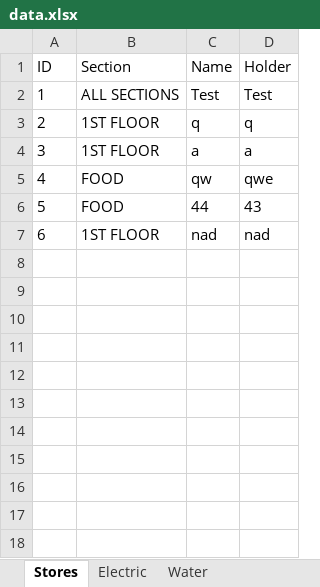
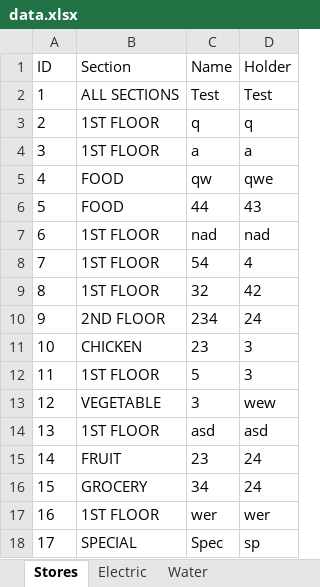
Before and after one commit to I-thei/MPM-Billing-System, an Excel workbook: data.xlsx, sheet Stores, drawn as a sheet; values as stored, in another font and other column widths than the file's, no borders; the diff names each change by its address in the sheet, - before the commit and + after, or states it on an @@ line.

```diff
--- a/data.xlsx (sheet Stores)
+++ b/data.xlsx (sheet Stores)
+row 8: 7 | 1ST FLOOR | 54 | 4
+row 9: 8 | 1ST FLOOR | 32 | 42
+row 10: 9 | 2ND FLOOR | 234 | 24
+row 11: 10 | CHICKEN | 23 | 3
+row 12: 11 | 1ST FLOOR | 5 | 3
+row 13: 12 | VEGETABLE | 3 | wew
+row 14: 13 | 1ST FLOOR | asd | asd
+row 15: 14 | FRUIT | 23 | 24
+row 16: 15 | GROCERY | 34 | 24
+row 17: 16 | 1ST FLOOR | wer | wer
+row 18: 17 | SPECIAL | Spec | sp
```
Also changed, not shown: 4 other files.
